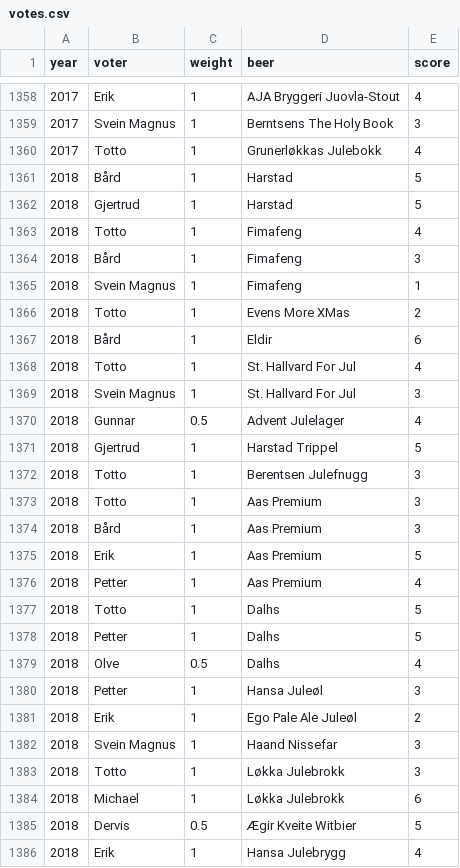
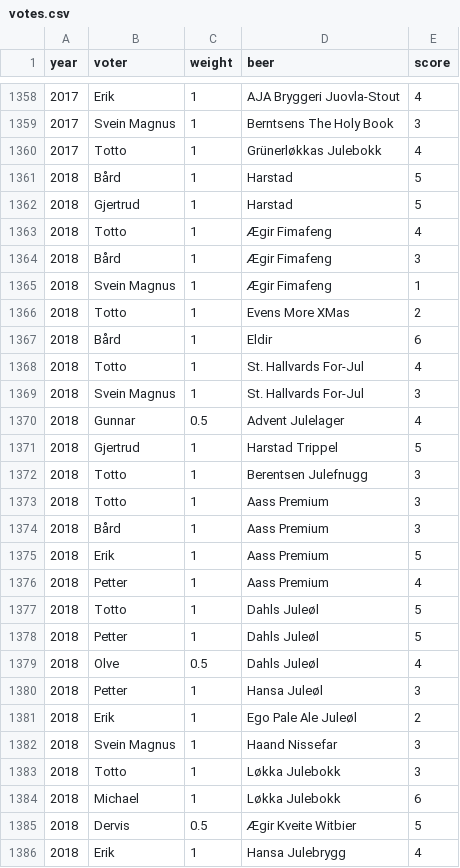
Before and after one commit to Cantara/julebrus, a CSV file: data/votes.csv, drawn as a sheet; only a part is shown, gaps mark what is left out; the diff covers the shown part only.

Commit message:
Normalize historical juleøl names
Correct confirmed spelling and diacritic errors in the 2011–2019 tasting sheets and derived history data. Standardize names where applicable. Regenerate the app history and landing statistics.

```diff
--- a/data/votes.csv
+++ b/data/votes.csv
@@ -1359,12 +1359,12 @@ year,voter,weight,beer,score
 2017,Svein Magnus,1,Berntsens The Holy Book,3
-2017,Totto,1,Grunerløkkas Julebokk,4
+2017,Totto,1,Grünerløkkas Julebokk,4
 2018,Bård,1,Harstad,5
 2018,Gjertrud,1,Harstad,5
-2018,Totto,1,Fimafeng,4
-2018,Bård,1,Fimafeng,3
-2018,Svein Magnus,1,Fimafeng,1
+2018,Totto,1,Ægir Fimafeng,4
+2018,Bård,1,Ægir Fimafeng,3
+2018,Svein Magnus,1,Ægir Fimafeng,1
 2018,Totto,1,Evens More XMas,2
 2018,Bård,1,Eldir,6
-2018,Totto,1,St. Hallvard For Jul,4
-2018,Svein Magnus,1,St. Hallvard For Jul,3
+2018,Totto,1,St. Hallvards For-Jul,4
+2018,Svein Magnus,1,St. Hallvards For-Jul,3
 2018,Gunnar,0.5,Advent Julelager,4
@@ -1372,9 +1372,9 @@ year,voter,weight,beer,score
 2018,Totto,1,Berentsen Julefnugg,3
-2018,Totto,1,Aas Premium,3
-2018,Bård,1,Aas Premium,3
-2018,Erik,1,Aas Premium,5
-2018,Petter,1,Aas Premium,4
-2018,Totto,1,Dalhs,5
-2018,Petter,1,Dalhs,5
-2018,Olve,0.5,Dalhs,4
+2018,Totto,1,Aass Premium,3
+2018,Bård,1,Aass Premium,3
+2018,Erik,1,Aass Premium,5
+2018,Petter,1,Aass Premium,4
+2018,Totto,1,Dahls Juleøl,5
+2018,Petter,1,Dahls Juleøl,5
+2018,Olve,0.5,Dahls Juleøl,4
 2018,Petter,1,Hansa Juleøl,3
@@ -1382,4 +1382,4 @@ year,voter,weight,beer,score
 2018,Svein Magnus,1,Haand Nissefar,3
-2018,Totto,1,Løkka Julebrokk,3
-2018,Michael,1,Løkka Julebrokk,6
+2018,Totto,1,Løkka Julebokk,3
+2018,Michael,1,Løkka Julebokk,6
 2018,Dervis,0.5,Ægir Kveite Witbier,5
```
Also changed, not shown: 89 edited cells elsewhere in this file, backend/src/main/resources/history/2011.csv, backend/src/main/resources/history/2012.csv, 19 other files.
